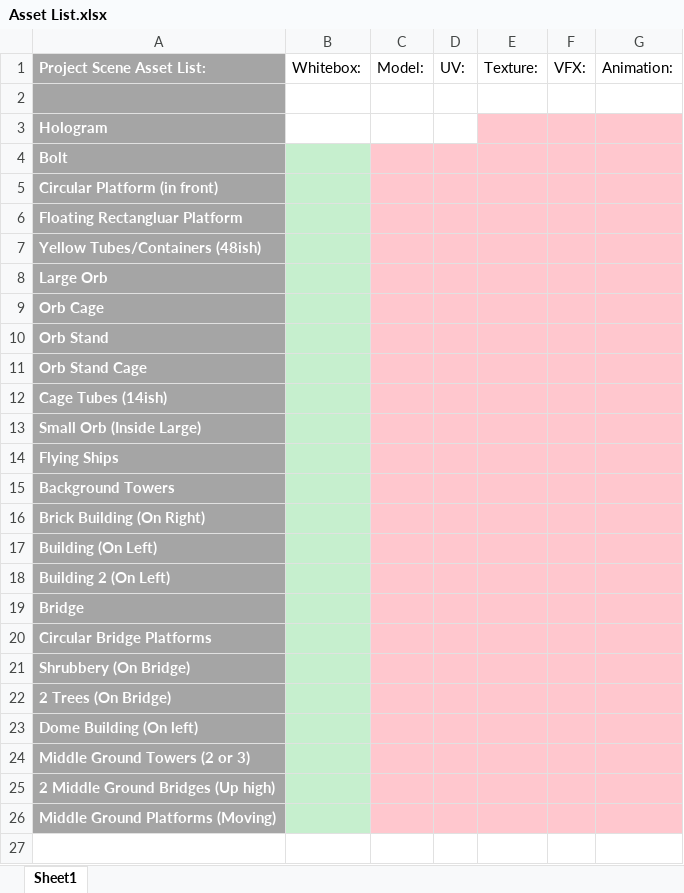
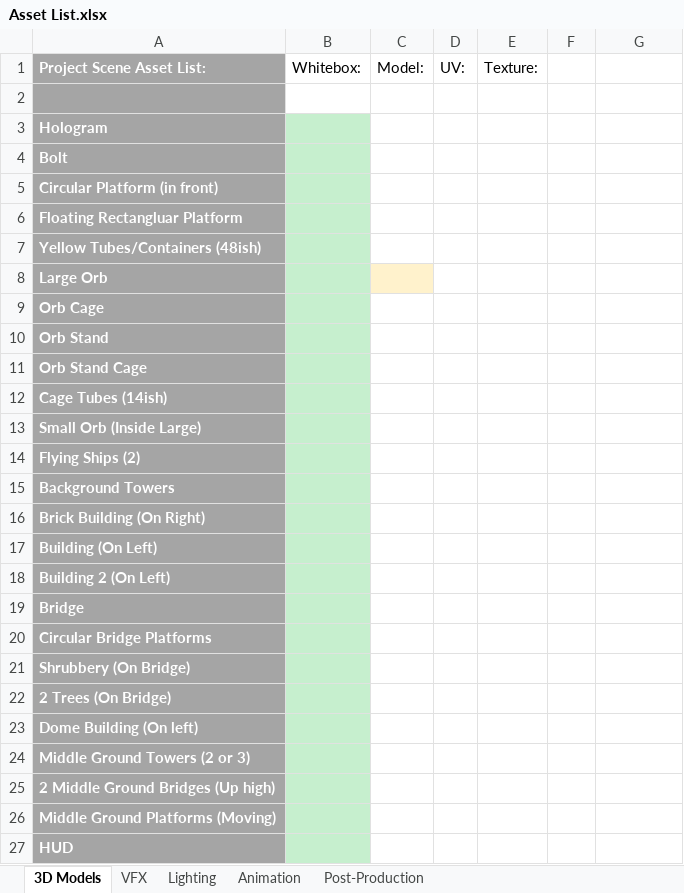
Before and after one commit to Trackneon/DGM2221, an Excel workbook: Asset List.xlsx, sheet 3D Models, drawn as a sheet; values as stored, in another font and other column widths than the file's, no borders; the diff names each change by its address in the sheet, - before the commit and + after, or states it on an @@ line.

Commit message:
Modeling Start

```diff
--- a/Asset List.xlsx (sheet 3D Models)
+++ b/Asset List.xlsx (sheet 3D Models)
-sheet tab: Sheet1
+sheet tab: 3D Models
+sheet tab: VFX
+sheet tab: Lighting
+sheet tab: Animation
+sheet tab: Post-Production
-F1: VFX:
+F1: (empty)
-G1: Animation:
+G1: (empty)
-B3 fill: none
+B3 fill: #C6EFCE
-E3:G3 fill: #FFC7CE
+E3:G3 fill: none
-C4:G7 fill: #FFC7CE
+C4:G7 fill: none
-C8 fill: #FFC7CE
+C8 fill: #FFF2CC
-D8:G8 fill: #FFC7CE
+D8:G8 fill: none
-C9:G26 fill: #FFC7CE
+C9:G26 fill: none
-A14: Flying Ships
+A14: Flying Ships (2)
+row 27: HUD
```
Also changed, not shown: 15 other files.
